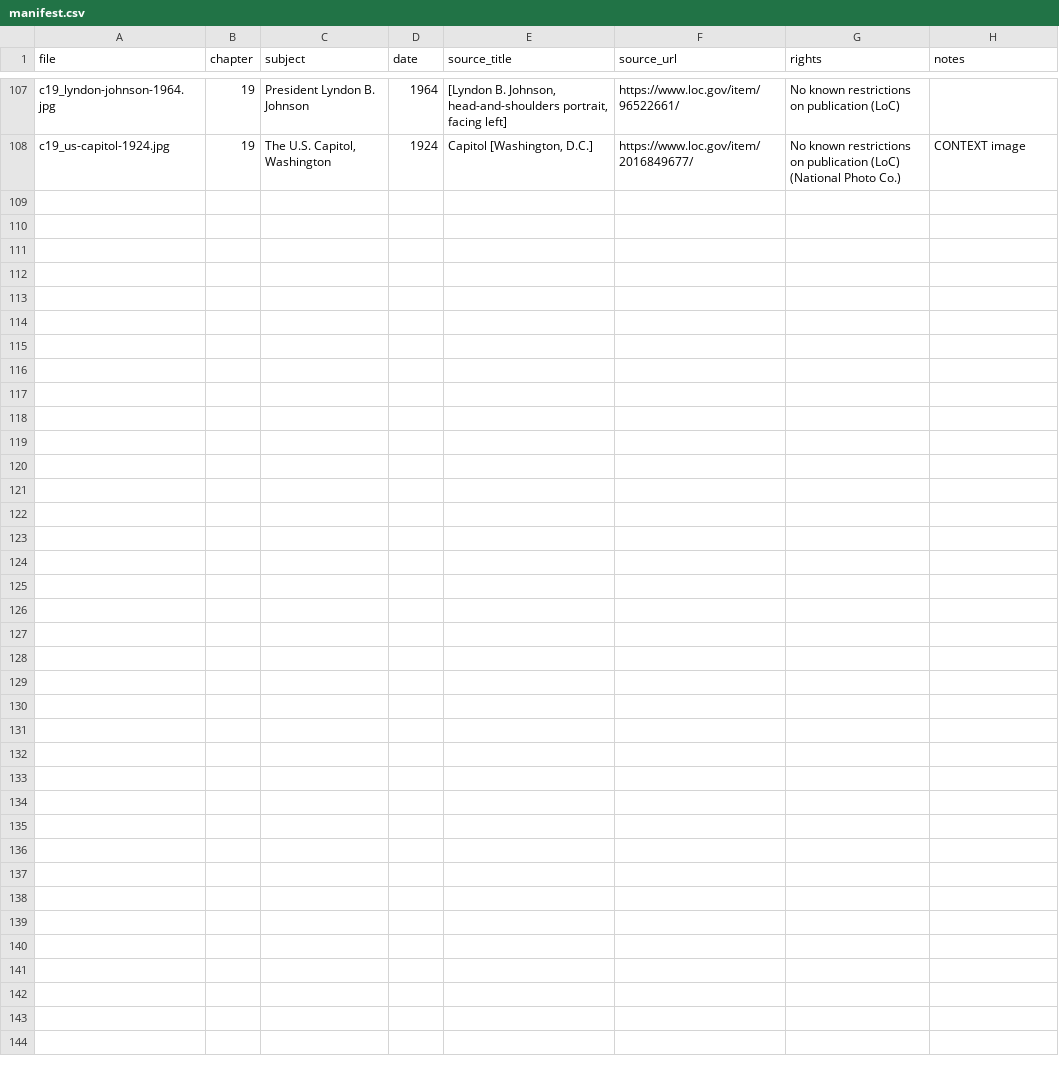
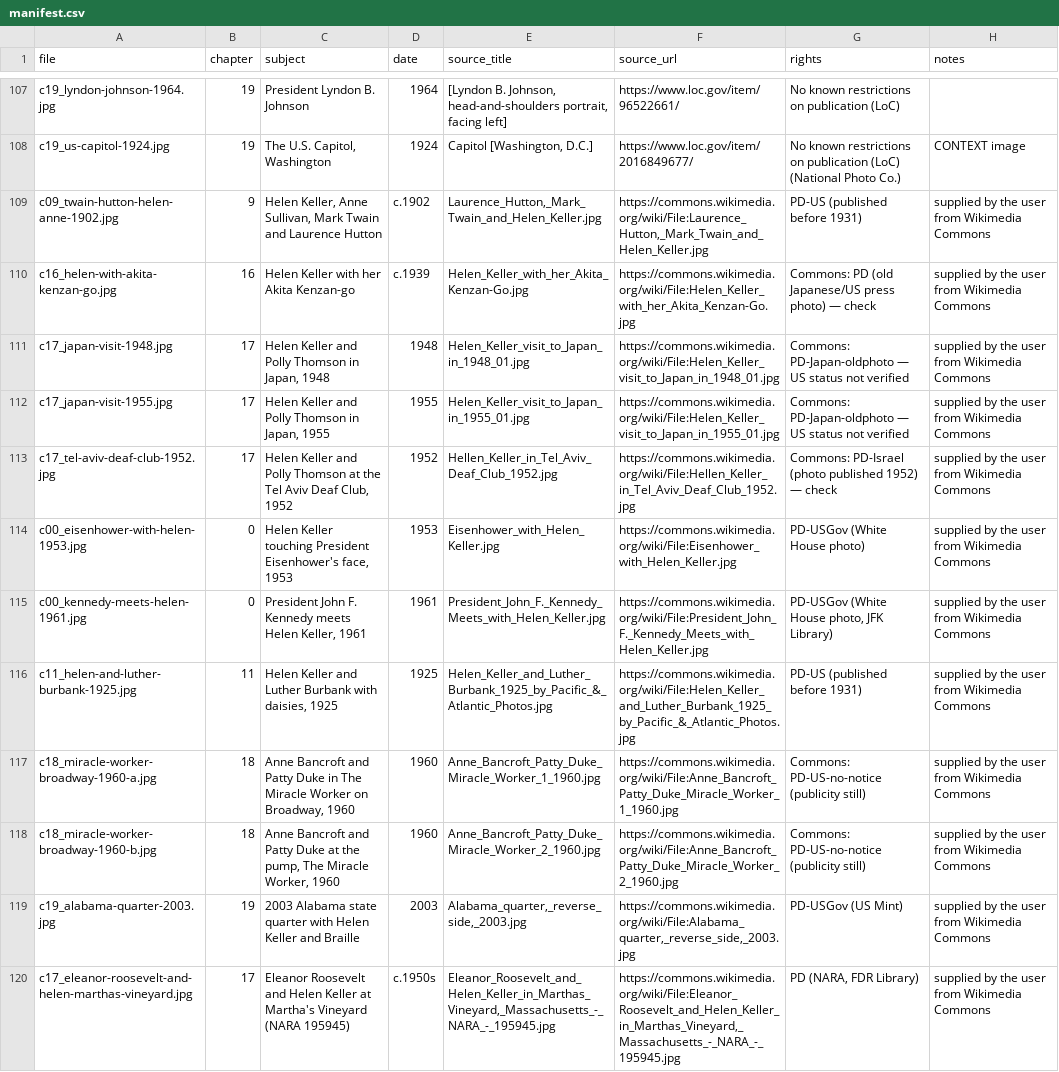
Before and after one commit to yoo8949-eng/ella, a CSV file: helen_keller/photos/manifest.csv, drawn as a sheet; only a part is shown, gaps mark what is left out; the diff names each change by its address in the sheet, - before the commit and + after, or states it on an @@ line.

```diff
--- a/helen_keller/photos/manifest.csv
+++ b/helen_keller/photos/manifest.csv
+row 109: c09_twain-hutton-helen-anne-1902.jpg | 9 | Helen Keller, Anne Sullivan, Mark Twain and Laurence Hutton | c.1902 | Laurence_Hutton,_Mark_Twain_and_Helen_Keller.jpg | https://commons.wikimedia.org/wiki/File:Laurence_Hutton,_Mark_Twain_and_Helen_Keller.jpg | PD-US (published before 1931) | supplied by the user from Wikimedia Commons
+row 110: c16_helen-with-akita-kenzan-go.jpg | 16 | Helen Keller with her Akita Kenzan-go | c.1939 | Helen_Keller_with_her_Akita_Kenzan-Go.jpg | https://commons.wikimedia.org/wiki/File:Helen_Keller_with_her_Akita_Kenzan-Go.jpg | Commons: PD (old Japanese/US press photo) — check | supplied by the user from Wikimedia Commons
+row 111: c17_japan-visit-1948.jpg | 17 | Helen Keller and Polly Thomson in Japan, 1948 | 1948 | Helen_Keller_visit_to_Japan_in_1948_01.jpg | https://commons.wikimedia.org/wiki/File:Helen_Keller_visit_to_Japan_in_1948_01.jpg | Commons: PD-Japan-oldphoto — US status not verified | supplied by the user from Wikimedia Commons
+row 112: c17_japan-visit-1955.jpg | 17 | Helen Keller and Polly Thomson in Japan, 1955 | 1955 | Helen_Keller_visit_to_Japan_in_1955_01.jpg | https://commons.wikimedia.org/wiki/File:Helen_Keller_visit_to_Japan_in_1955_01.jpg | Commons: PD-Japan-oldphoto — US status not verified | supplied by the user from Wikimedia Commons
+row 113: c17_tel-aviv-deaf-club-1952.jpg | 17 | Helen Keller and Polly Thomson at the Tel Aviv Deaf Club, 1952 | 1952 | Hellen_Keller_in_Tel_Aviv_Deaf_Club_1952.jpg | https://commons.wikimedia.org/wiki/File:Hellen_Keller_in_Tel_Aviv_Deaf_Club_1952.jpg | Commons: PD-Israel (photo published 1952) — check | supplied by the user from Wikimedia Commons
+row 114: c00_eisenhower-with-helen-1953.jpg | 0 | Helen Keller touching President Eisenhower's face, 1953 | 1953 | Eisenhower_with_Helen_Keller.jpg | https://commons.wikimedia.org/wiki/File:Eisenhower_with_Helen_Keller.jpg | PD-USGov (White House photo) | supplied by the user from Wikimedia Commons
+row 115: c00_kennedy-meets-helen-1961.jpg | 0 | President John F. Kennedy meets Helen Keller, 1961 | 1961 | President_John_F._Kennedy_Meets_with_Helen_Keller.jpg | https://commons.wikimedia.org/wiki/File:President_John_F._Kennedy_Meets_with_Helen_Keller.jpg | PD-USGov (White House photo, JFK Library) | supplied by the user from Wikimedia Commons
+row 116: c11_helen-and-luther-burbank-1925.jpg | 11 | Helen Keller and Luther Burbank with daisies, 1925 | 1925 | Helen_Keller_and_Luther_Burbank_1925_by_Pacific_&_Atlantic_Photos.jpg | https://commons.wikimedia.org/wiki/File:Helen_Keller_and_Luther_Burbank_1925_by_Pacific_&_Atlantic_Photos.jpg | PD-US (published before 1931) | supplied by the user from Wikimedia Commons
+row 117: c18_miracle-worker-broadway-1960-a.jpg | 18 | Anne Bancroft and Patty Duke in The Miracle Worker on Broadway, 1960 | 1960 | Anne_Bancroft_Patty_Duke_Miracle_Worker_1_1960.jpg | https://commons.wikimedia.org/wiki/File:Anne_Bancroft_Patty_Duke_Miracle_Worker_1_1960.jpg | Commons: PD-US-no-notice (publicity still) | supplied by the user from Wikimedia Commons
+row 118: c18_miracle-worker-broadway-1960-b.jpg | 18 | Anne Bancroft and Patty Duke at the pump, The Miracle Worker, 1960 | 1960 | Anne_Bancroft_Patty_Duke_Miracle_Worker_2_1960.jpg | https://commons.wikimedia.org/wiki/File:Anne_Bancroft_Patty_Duke_Miracle_Worker_2_1960.jpg | Commons: PD-US-no-notice (publicity still) | supplied by the user from Wikimedia Commons
+row 119: c19_alabama-quarter-2003.jpg | 19 | 2003 Alabama state quarter with Helen Keller and Braille | 2003 | Alabama_quarter,_reverse_side,_2003.jpg | https://commons.wikimedia.org/wiki/File:Alabama_quarter,_reverse_side,_2003.jpg | PD-USGov (US Mint) | supplied by the user from Wikimedia Commons
+row 120: c17_eleanor-roosevelt-and-helen-marthas-vineyard.jpg | 17 | Eleanor Roosevelt and Helen Keller at Martha's Vineyard (NARA 195945) | c.1950s | Eleanor_Roosevelt_and_Helen_Keller_in_Marthas_Vineyard,_Massachusetts_-_NARA_-_195945.jpg | https://commons.wikimedia.org/wiki/File:Eleanor_Roosevelt_and_Helen_Keller_in_Marthas_Vineyard,_Massachusetts_-_NARA_-_195945.jpg | PD (NARA, FDR Library) | supplied by the user from Wikimedia Commons
```
Also changed, not shown: 13 other files.
